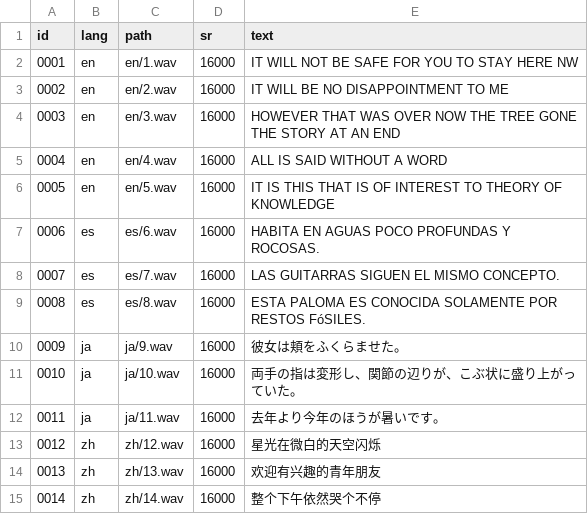
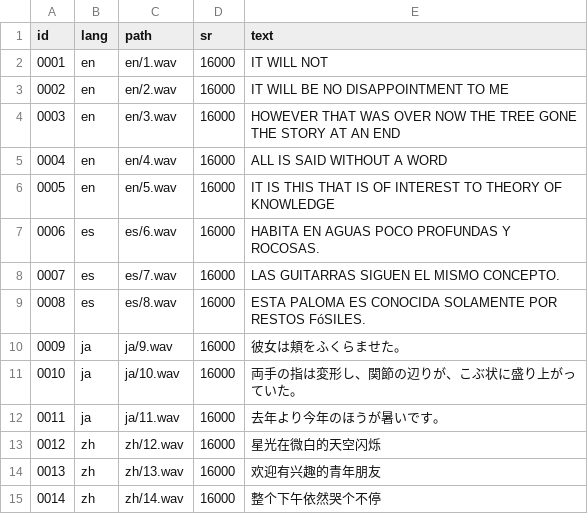
Before and after one commit to 6322773829/nectec, a CSV file: egs.csv, drawn as a sheet.

Commit message:
Update egs.csv

```diff
--- a/egs.csv
+++ b/egs.csv
@@ -1,3 +1,3 @@
 id,lang,path,sr,text
-0001,en,en/1.wav,16000,"IT WILL NOT BE SAFE FOR YOU TO STAY HERE NW"
+0001,en,en/1.wav,16000,"IT WILL NOT"
 0002,en,en/2.wav,16000,"IT WILL BE NO DISAPPOINTMENT TO ME"
```
